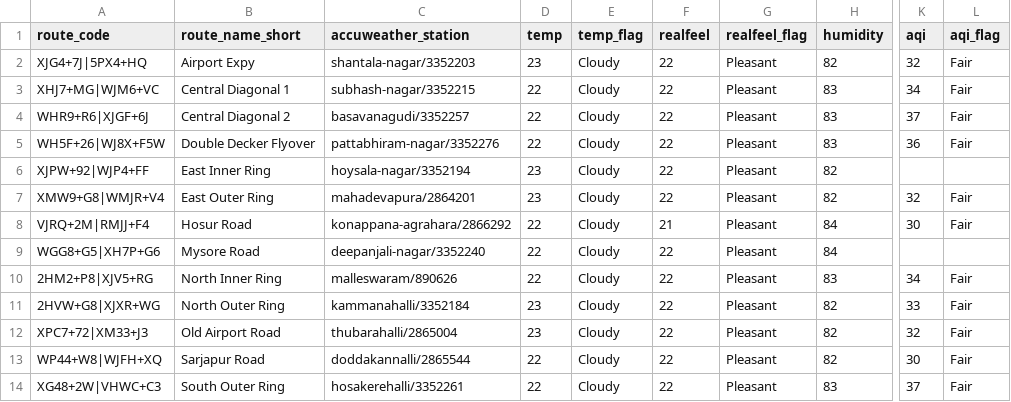
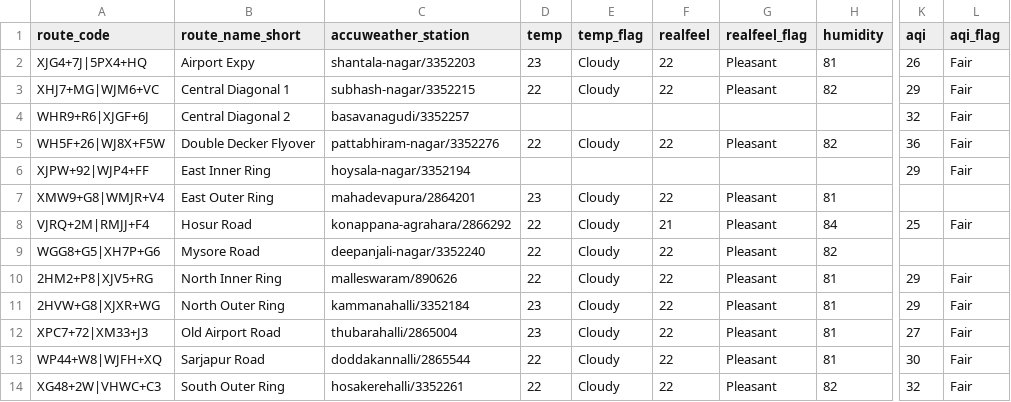
Before and after one commit to thecont1/blr-traffic-monitor, a CSV file: data/csv-weather-snapshot.csv, drawn as a sheet; only a part is shown, gaps mark what is left out; the diff names each change by its address in the sheet, - before the commit and + after, or states it on an @@ line.

```diff
--- a/data/csv-weather-snapshot.csv
+++ b/data/csv-weather-snapshot.csv
-H2 (humidity): 82
+H2 (humidity): 81
-K2 (aqi): 32
+K2 (aqi): 26
-H3 (humidity): 83
+H3 (humidity): 82
-K3 (aqi): 34
+K3 (aqi): 29
-D4 (temp): 22
+D4 (temp): (empty)
-E4 (temp_flag): Cloudy
+E4 (temp_flag): (empty)
-F4 (realfeel): 22
+F4 (realfeel): (empty)
-G4 (realfeel_flag): Pleasant
+G4 (realfeel_flag): (empty)
-H4 (humidity): 83
+H4 (humidity): (empty)
-K4 (aqi): 37
+K4 (aqi): 32
-H5 (humidity): 83
+H5 (humidity): 82
-D6 (temp): 23
+D6 (temp): (empty)
-E6 (temp_flag): Cloudy
+E6 (temp_flag): (empty)
-F6 (realfeel): 22
+F6 (realfeel): (empty)
-G6 (realfeel_flag): Pleasant
+G6 (realfeel_flag): (empty)
-H6 (humidity): 82
+H6 (humidity): (empty)
-K6 (aqi): (empty)
+K6 (aqi): 29
-L6 (aqi_flag): (empty)
+L6 (aqi_flag): Fair
-H7 (humidity): 82
+H7 (humidity): 81
-K7 (aqi): 32
+K7 (aqi): (empty)
-L7 (aqi_flag): Fair
+L7 (aqi_flag): (empty)
-K8 (aqi): 30
+K8 (aqi): 25
-H9 (humidity): 84
+H9 (humidity): 82
-H10 (humidity): 83
+H10 (humidity): 81
-K10 (aqi): 34
+K10 (aqi): 29
-H11:H13 (humidity): 82
+H11:H13 (humidity): 81
-K11 (aqi): 33
+K11 (aqi): 29
-K12 (aqi): 32
+K12 (aqi): 27
-H14 (humidity): 83
+H14 (humidity): 82
-K14 (aqi): 37
+K14 (aqi): 32
```
Also changed, not shown: 1 other file.
